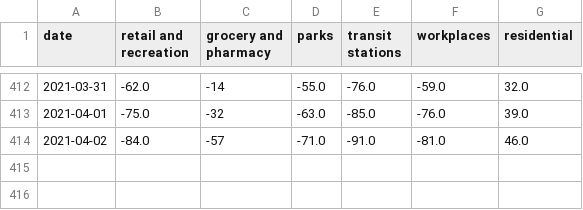
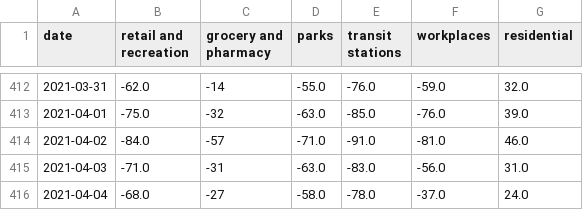
Before and after one commit to tamagusko/manilaCovid19, a CSV file: data/google_data_processed.csv, drawn as a sheet; only a part is shown, gaps mark what is left out; the diff names each change by its address in the sheet, - before the commit and + after, or states it on an @@ line.

Commit message:
Latest data: Thu Apr  8 01:30:30 UTC 2021

```diff
--- a/data/google_data_processed.csv
+++ b/data/google_data_processed.csv
+row 415: 2021-04-03 | -71.0 | -31 | -63.0 | -83.0 | -56.0 | 31.0
+row 416: 2021-04-04 | -68.0 | -27 | -58.0 | -78.0 | -37.0 | 24.0
```
Also changed, not shown: data/apple_data_processed.csv.
